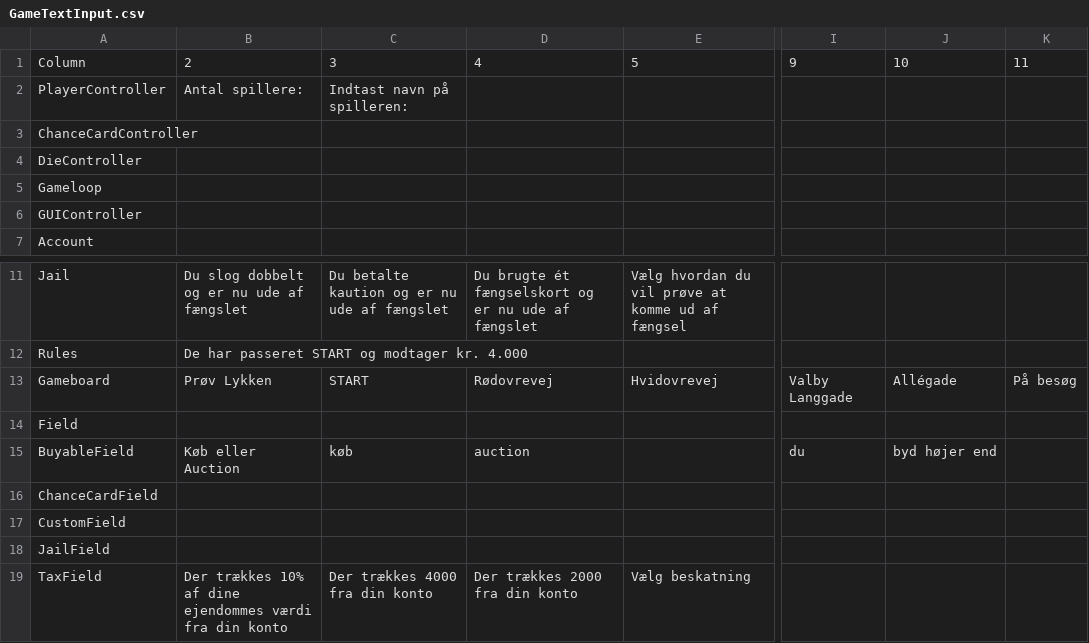
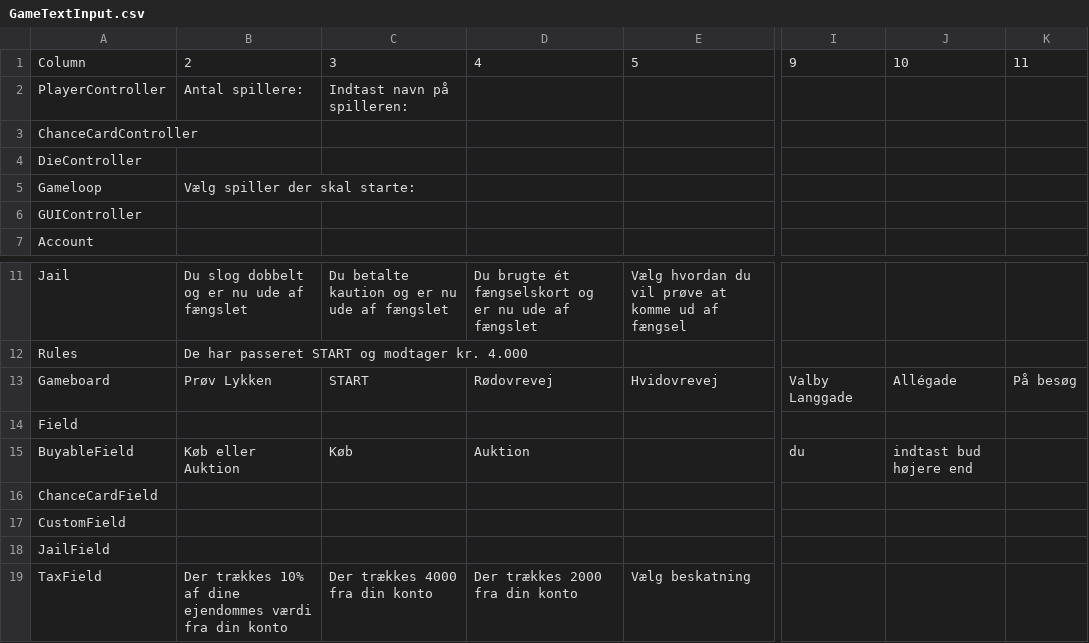
Before and after one commit to louismonty/24_Final, a CSV file: src/main/GameTextInput.csv, drawn as a sheet; only a part is shown, gaps mark what is left out; the diff names each change by its address in the sheet, - before the commit and + after, or states it on an @@ line.

Commit message:
updated csvfile in GameTextInput.csv

```diff
--- a/src/main/GameTextInput.csv
+++ b/src/main/GameTextInput.csv
-B5: (empty)
+B5: Vælg spiller der skal starte:
-B15: Køb eller Auction
+B15: Køb eller Auktion
-C15: køb
+C15: Køb
-D15: auction
+D15: Auktion
-J15: byd højer end
+J15: indtast bud højere end
```
